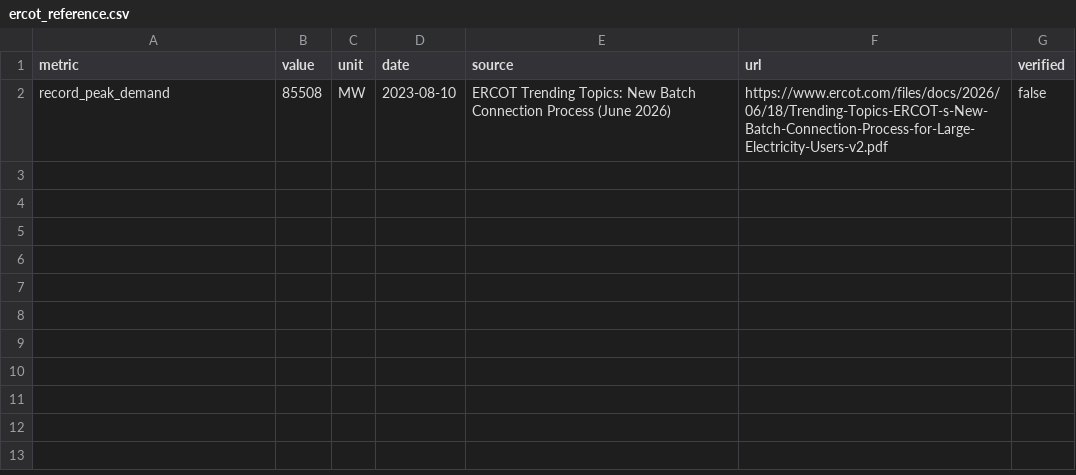
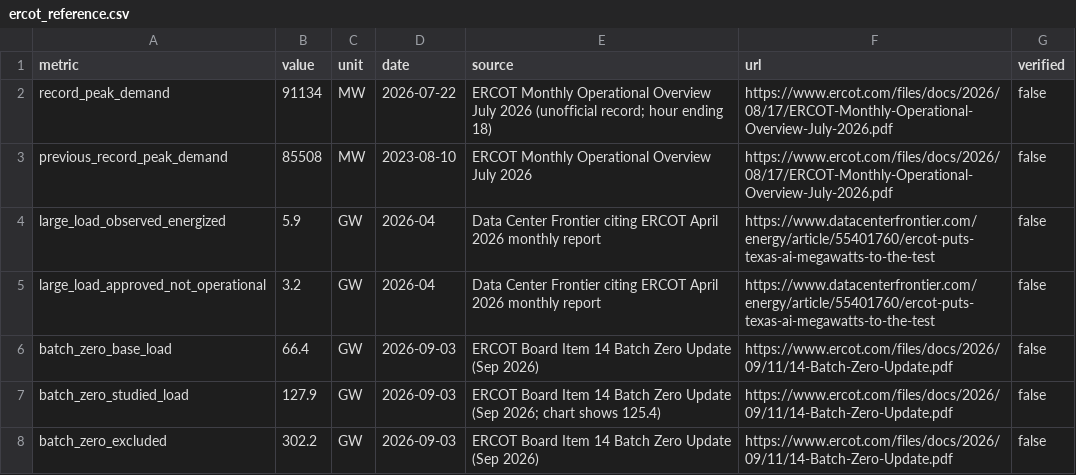
Before and after one commit to nzhang05/can-the-grid-keep-up, a CSV file: data/manual/ercot_reference.csv, drawn as a sheet.

Commit message:
Update all-time peak to Jul 2026; add v1 demand assumptions proposal
- Record peak is now 91,134 MW (22 Jul 2026, unofficial); chart reads the date from data
- Reference figures for energized load and ERCOT's Batch Zero classification
- docs/demand-assumptions.md: evidence, proposed stage probabilities, timing and load
  factor, cross-checks and open decisions, with sources

```diff
--- a/data/manual/ercot_reference.csv
+++ b/data/manual/ercot_reference.csv
@@ -1,2 +1,8 @@
 metric,value,unit,date,source,url,verified
-record_peak_demand,85508,MW,2023-08-10,ERCOT Trending Topics: New Batch Connection Process (June 2026),https://www.ercot.com/files/docs/2026/06/18/Trending-Topics-ERCOT-s-New-Batch-Connection-Process-for-Large-Electricity-Users-v2.pdf,false
+record_peak_demand,91134,MW,2026-07-22,ERCOT Monthly Operational Overview July 2026 (unofficial record; hour ending 18),https://www.ercot.com/files/docs/2026/08/17/ERCOT-Monthly-Operational-Overview-July-2026.pdf,false
+previous_record_peak_demand,85508,MW,2023-08-10,ERCOT Monthly Operational Overview July 2026,https://www.ercot.com/files/docs/2026/08/17/ERCOT-Monthly-Operational-Overview-July-2026.pdf,false
+large_load_observed_energized,5.9,GW,2026-04,Data Center Frontier citing ERCOT April 2026 monthly report,https://www.datacenterfrontier.com/energy/article/55401760/ercot-puts-texas-ai-megawatts-to-the-test,false
+large_load_approved_not_operational,3.2,GW,2026-04,Data Center Frontier citing ERCOT April 2026 monthly report,https://www.datacenterfrontier.com/energy/article/55401760/ercot-puts-texas-ai-megawatts-to-the-test,false
+batch_zero_base_load,66.4,GW,2026-09-03,ERCOT Board Item 14 Batch Zero Update (Sep 2026),https://www.ercot.com/files/docs/2026/09/11/14-Batch-Zero-Update.pdf,false
+batch_zero_studied_load,127.9,GW,2026-09-03,ERCOT Board Item 14 Batch Zero Update (Sep 2026; chart shows 125.4),https://www.ercot.com/files/docs/2026/09/11/14-Batch-Zero-Update.pdf,false
+batch_zero_excluded,302.2,GW,2026-09-03,ERCOT Board Item 14 Batch Zero Update (Sep 2026),https://www.ercot.com/files/docs/2026/09/11/14-Batch-Zero-Update.pdf,false
```
Also changed, not shown: 3 other files.
